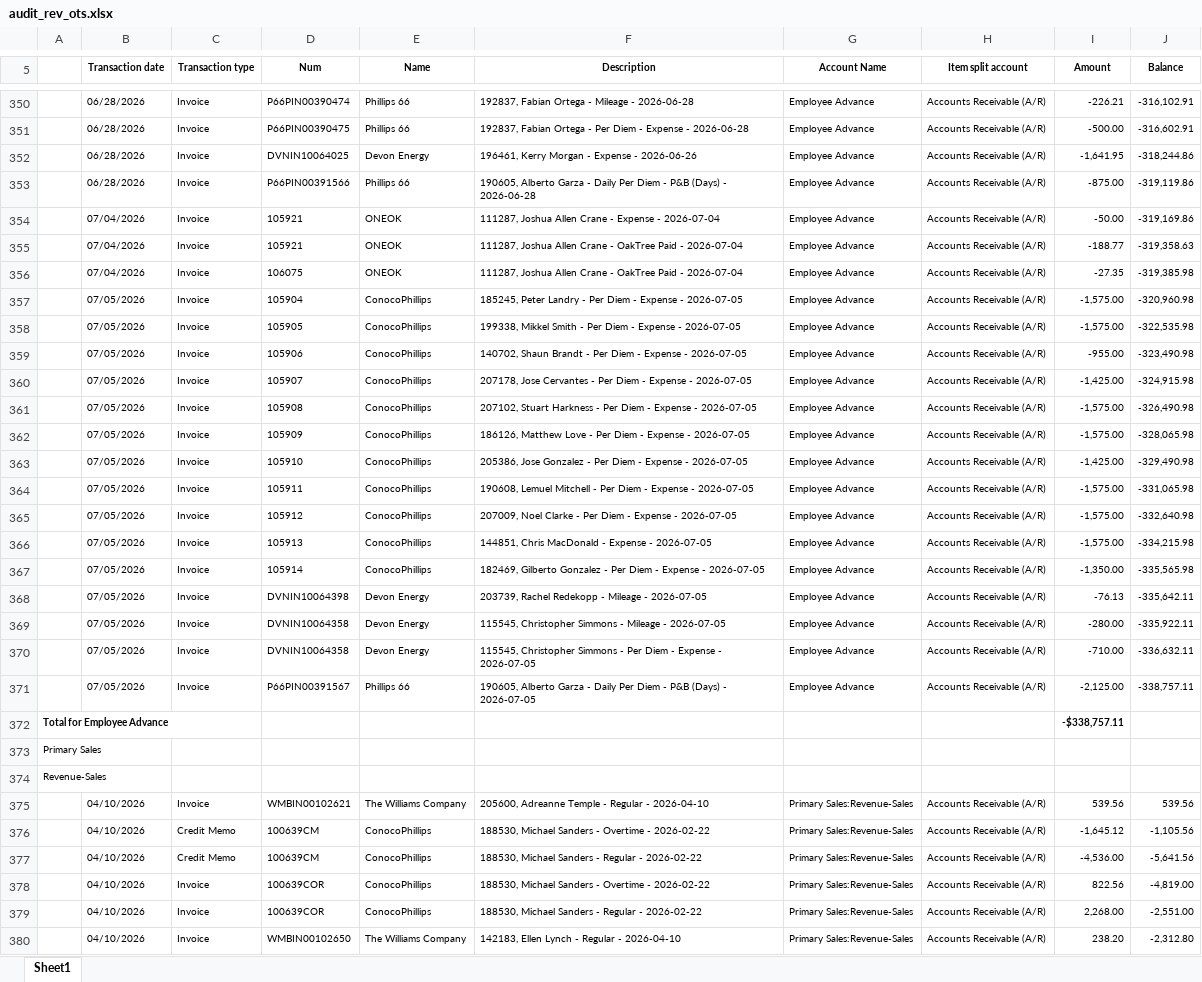
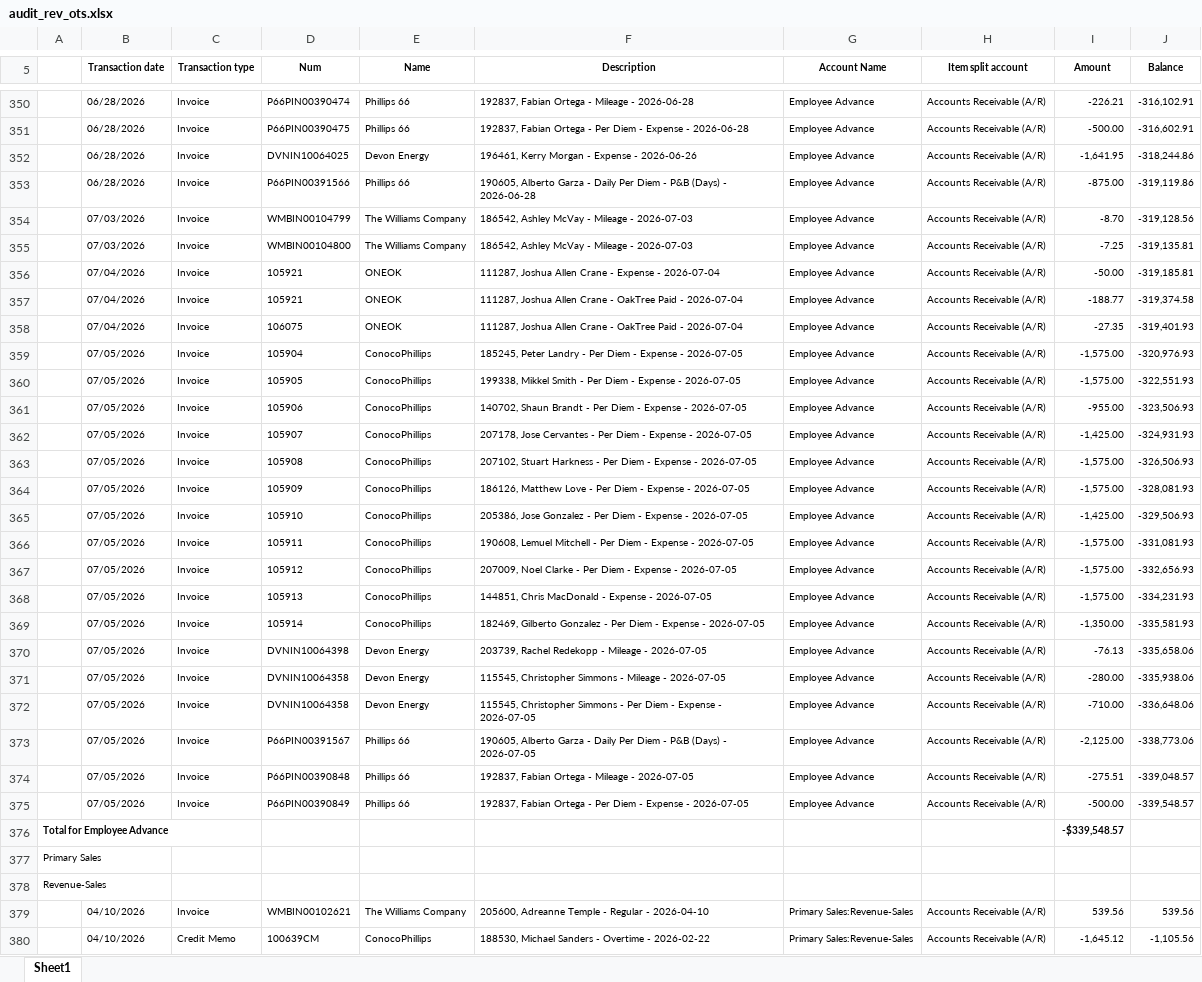
Before and after one commit to Pwilson37OTS/oaktree-invoice-reconciler, an Excel workbook: data/audit_rev_ots.xlsx, sheet Sheet1, drawn as a sheet; only a part is shown, gaps mark what is left out; the shorter side is filled out with more unchanged rows; values as stored, in another font and other column widths than the file's, no borders; addresses are those after the commit; the diff covers the shown part only; the diff names each change by its address in the sheet, - before the commit and + after, or states it on an @@ line.

```diff
--- a/data/audit_rev_ots.xlsx (sheet Sheet1)
+++ b/data/audit_rev_ots.xlsx (sheet Sheet1)
+row 354:  | 07/03/2026 | Invoice | WMBIN00104799 | The Williams Company | 186542, Ashley McVay - Mileage - 2026-07-03 | Employee Advance | Accounts Receivable (A/R) | -8.70 | -319,128.56
+row 355:  | 07/03/2026 | Invoice | WMBIN00104800 | The Williams Company | 186542, Ashley McVay - Mileage - 2026-07-03 | Employee Advance | Accounts Receivable (A/R) | -7.25 | -319,135.81
-J356 (Balance): -319,169.86
+J356 (Balance): -319,185.81
-J357 (Balance): -319,358.63
+J357 (Balance): -319,374.58
-J358 (Balance): -319,385.98
+J358 (Balance): -319,401.93
-J359 (Balance): -320,960.98
+J359 (Balance): -320,976.93
-J360 (Balance): -322,535.98
+J360 (Balance): -322,551.93
-J361 (Balance): -323,490.98
+J361 (Balance): -323,506.93
-J362 (Balance): -324,915.98
+J362 (Balance): -324,931.93
-J363 (Balance): -326,490.98
+J363 (Balance): -326,506.93
-J364 (Balance): -328,065.98
+J364 (Balance): -328,081.93
-J365 (Balance): -329,490.98
+J365 (Balance): -329,506.93
-J366 (Balance): -331,065.98
+J366 (Balance): -331,081.93
-J367 (Balance): -332,640.98
+J367 (Balance): -332,656.93
-J368 (Balance): -334,215.98
+J368 (Balance): -334,231.93
-J369 (Balance): -335,565.98
+J369 (Balance): -335,581.93
-J370 (Balance): -335,642.11
+J370 (Balance): -335,658.06
-J371 (Balance): -335,922.11
+J371 (Balance): -335,938.06
-J372 (Balance): -336,632.11
+J372 (Balance): -336,648.06
-J373 (Balance): -338,757.11
+J373 (Balance): -338,773.06
+row 374:  | 07/05/2026 | Invoice | P66PIN00390848 | Phillips 66 | 192837, Fabian Ortega - Mileage - 2026-07-05 | Employee Advance | Accounts Receivable (A/R) | -275.51 | -339,048.57
+row 375:  | 07/05/2026 | Invoice | P66PIN00390849 | Phillips 66 | 192837, Fabian Ortega - Per Diem - Expense - 2026-07-05 | Employee Advance | Accounts Receivable (A/R) | -500.00 | -339,548.57
-I376 (Amount): -$338,757.11
+I376 (Amount): -$339,548.57
```
Also changed, not shown: 2 edited cells elsewhere in this sheet, formulas that keep their value, data/billable_charges.xlsx, data/billable_charges_CTS.xlsx.
